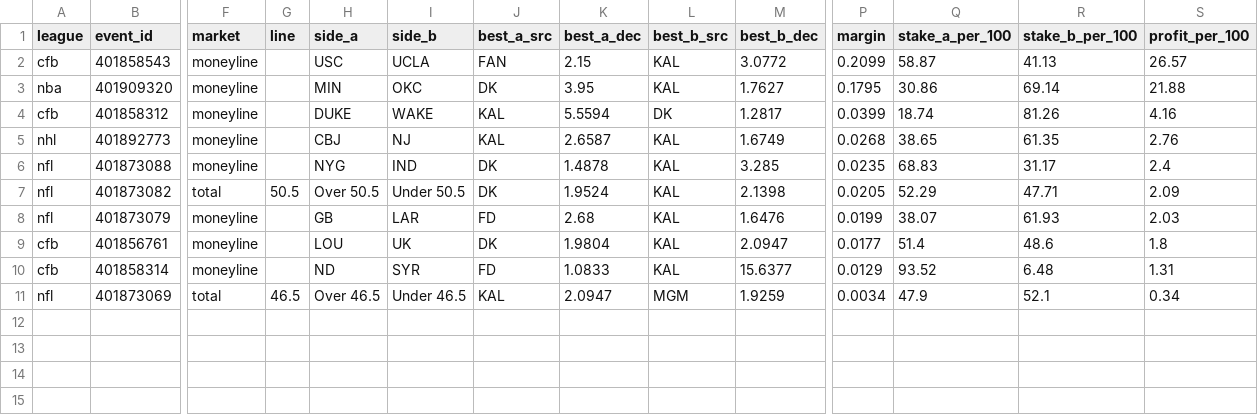
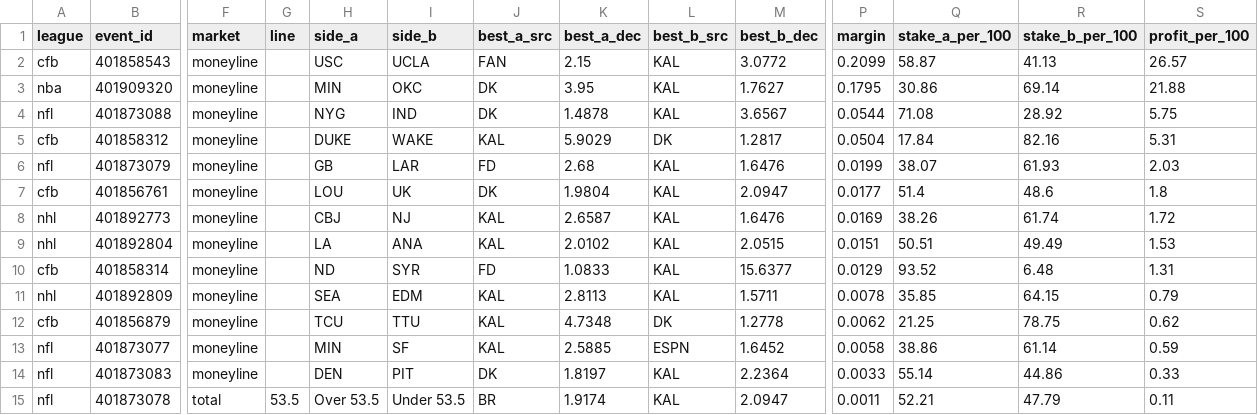
Before and after one commit to 3GO-47/rainman, a CSV file: data/processed/arb_opps.csv, drawn as a sheet; only a part is shown, gaps mark what is left out; removed rows and columns are numbered as before the commit, all else as after; rows hold the shown columns only; the diff names each change by its address in the sheet, - before the commit and + after, or states it on an @@ line.

```diff
--- a/data/processed/arb_opps.csv
+++ b/data/processed/arb_opps.csv
-row 4: cfb | 401858312 | moneyline |  | DUKE | WAKE | KAL | 5.5594 | DK | 1.2817 | 0.0399 | 18.74 | 81.26 | 4.16
-row 5: nhl | 401892773 | moneyline |  | CBJ | NJ | KAL | 2.6587 | KAL | 1.6749 | 0.0268 | 38.65 | 61.35 | 2.76
-M4 (best_b_dec): 3.285
+M4 (best_b_dec): 3.6567
-P4 (margin): 0.0235
+P4 (margin): 0.0544
-Q4 (stake_a_per_100): 68.83
+Q4 (stake_a_per_100): 71.08
-R4 (stake_b_per_100): 31.17
+R4 (stake_b_per_100): 28.92
-S4 (profit_per_100): 2.4
+S4 (profit_per_100): 5.75
-row 7: nfl | 401873082 | total | 50.5 | Over 50.5 | Under 50.5 | DK | 1.9524 | KAL | 2.1398 | 0.0205 | 52.29 | 47.71 | 2.09
+row 5: cfb | 401858312 | moneyline |  | DUKE | WAKE | KAL | 5.9029 | DK | 1.2817 | 0.0504 | 17.84 | 82.16 | 5.31
+row 8: nhl | 401892773 | moneyline |  | CBJ | NJ | KAL | 2.6587 | KAL | 1.6476 | 0.0169 | 38.26 | 61.74 | 1.72
+row 9: nhl | 401892804 | moneyline |  | LA | ANA | KAL | 2.0102 | KAL | 2.0515 | 0.0151 | 50.51 | 49.49 | 1.53
-row 11: nfl | 401873069 | total | 46.5 | Over 46.5 | Under 46.5 | KAL | 2.0947 | MGM | 1.9259 | 0.0034 | 47.9 | 52.1 | 0.34
+row 11: nhl | 401892809 | moneyline |  | SEA | EDM | KAL | 2.8113 | KAL | 1.5711 | 0.0078 | 35.85 | 64.15 | 0.79
+row 12: cfb | 401856879 | moneyline |  | TCU | TTU | KAL | 4.7348 | DK | 1.2778 | 0.0062 | 21.25 | 78.75 | 0.62
+row 13: nfl | 401873077 | moneyline |  | MIN | SF | KAL | 2.5885 | ESPN | 1.6452 | 0.0058 | 38.86 | 61.14 | 0.59
+row 14: nfl | 401873083 | moneyline |  | DEN | PIT | DK | 1.8197 | KAL | 2.2364 | 0.0033 | 55.14 | 44.86 | 0.33
+row 15: nfl | 401873078 | total | 53.5 | Over 53.5 | Under 53.5 | BR | 1.9174 | KAL | 2.0947 | 0.0011 | 52.21 | 47.79 | 0.11
```
Also changed, not shown: data/processed/bet_td.csv, data/processed/injuries_current.csv, 37 other files.
